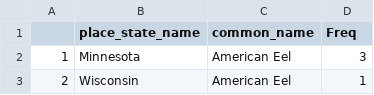
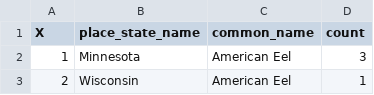
Before and after one commit to IndigenousEnvDataSci/slawr-reu, a CSV file: data/inaturalist_fish_count.csv, drawn as a sheet; only a part is shown; the diff names each change by its address in the sheet, - before the commit and + after, or states it on an @@ line.

Commit message:
adding readme, docs, all data

```diff
--- a/data/inaturalist_fish_count.csv
+++ b/data/inaturalist_fish_count.csv
-A1: (empty)
+A1: X
-D1: Freq
+D1: count
```
Also changed, not shown: 14 other files.
